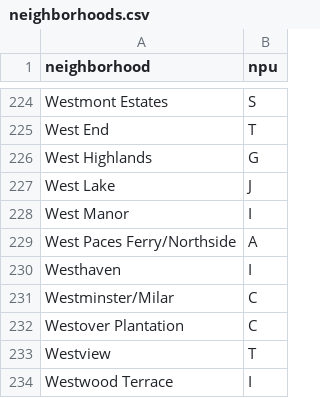
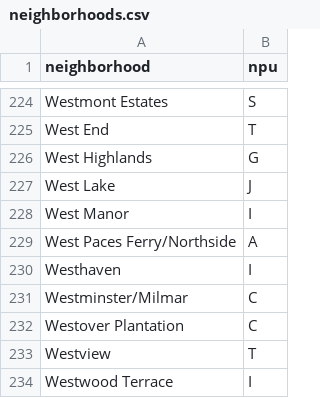
Before and after one commit to JayJose/atlanta-crime-nextjs, a CSV file: back-end/dbt/seeds/neighborhoods.csv, drawn as a sheet; only a part is shown, gaps mark what is left out.

Commit message:
milar -> milMar

```diff
--- a/back-end/dbt/seeds/neighborhoods.csv
+++ b/back-end/dbt/seeds/neighborhoods.csv
@@ -230,3 +230,3 @@ West Paces Ferry/Northside,A
 Westhaven,I
-Westminster/Milar,C
+Westminster/Milmar,C
 Westover Plantation,C
```
Also changed, not shown: 1 other file.
